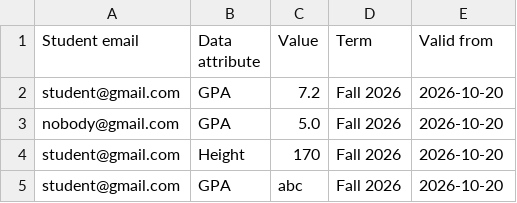
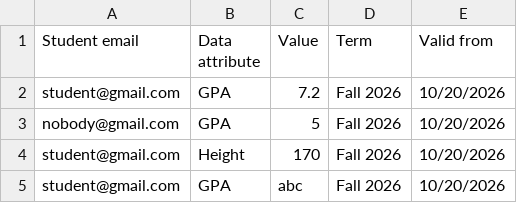
Before and after one commit to DanieLsvenn/AdviseCare, a CSV file: Documentation/demo-samples/studentdata_invalid_demo.csv, drawn as a sheet.

```diff
--- a/Documentation/demo-samples/studentdata_invalid_demo.csv
+++ b/Documentation/demo-samples/studentdata_invalid_demo.csv
@@ -1,5 +1,5 @@
 Student email,Data attribute,Value,Term,Valid from
-student@gmail.com,GPA,7.2,Fall 2026,2026-10-20
-nobody@gmail.com,GPA,5.0,Fall 2026,2026-10-20
-student@gmail.com,Height,170,Fall 2026,2026-10-20
-student@gmail.com,GPA,abc,Fall 2026,2026-10-20
+student@gmail.com,GPA,7.2,Fall 2026,10/20/2026
+nobody@gmail.com,GPA,5,Fall 2026,10/20/2026
+student@gmail.com,Height,170,Fall 2026,10/20/2026
+student@gmail.com,GPA,abc,Fall 2026,10/20/2026
```
Also changed, not shown: Documentation/demo-samples/studentdata_demo.csv, 2 other files.
